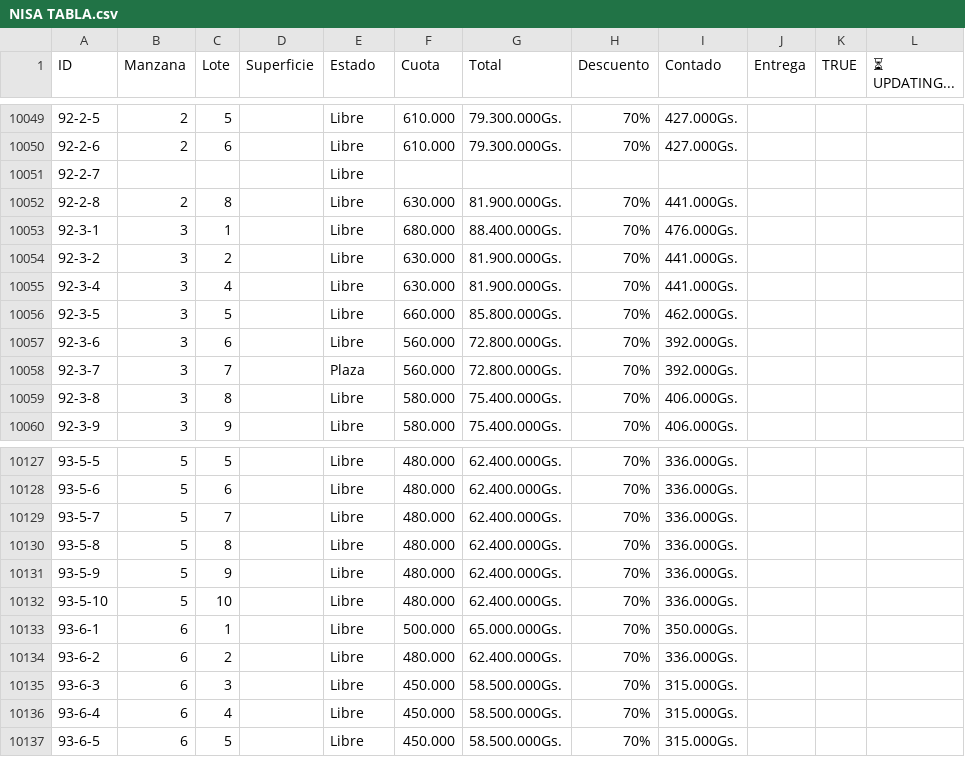
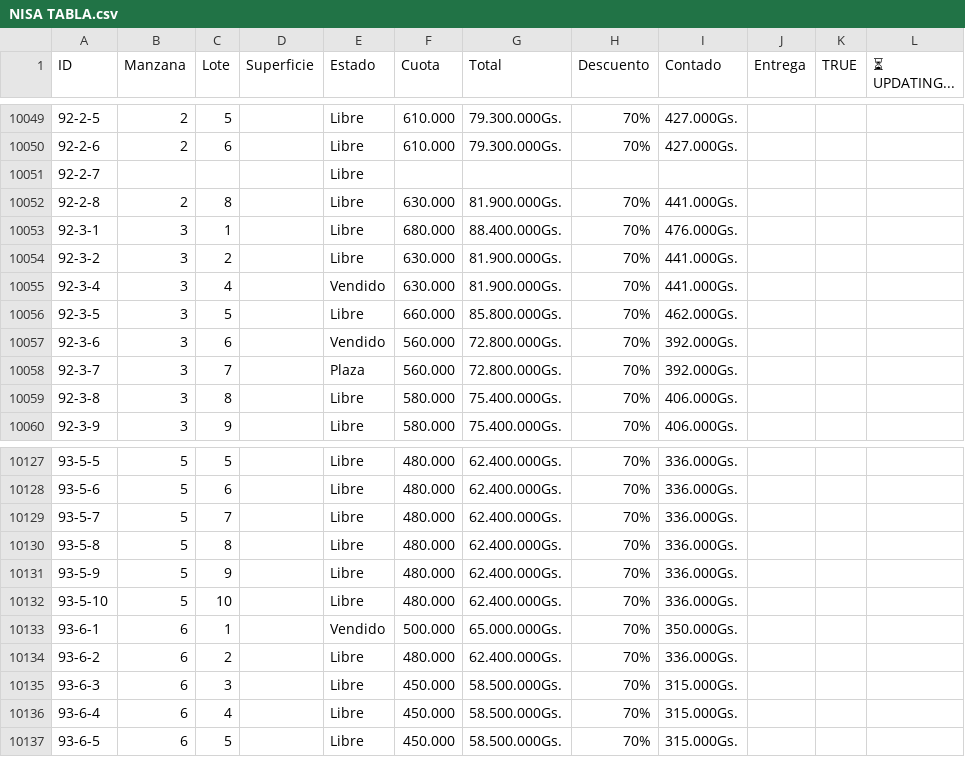
Before and after one commit to NISAWEBAPP/WEB-APP, a CSV file: NISA TABLA.csv, drawn as a sheet; only a part is shown, gaps mark what is left out.

Commit message:
Actualización desde Móvil/Sheets (12/26/2025, 10:08:20 AM)

```diff
--- a/NISA TABLA.csv
+++ b/NISA TABLA.csv
@@ -10054,5 +10054,5 @@ ID,Manzana,Lote,Superficie,Estado,Cuota,Total,Descuento,Contado,Entrega ,TRUE,
 92-3-2,3,2,,Libre,  630.000 ,81.900.000Gs.,70%,441.000Gs.,,,
-92-3-4,3,4,,Libre,  630.000 ,81.900.000Gs.,70%,441.000Gs.,,,
+92-3-4,3,4,,Vendido,  630.000 ,81.900.000Gs.,70%,441.000Gs.,,,
 92-3-5,3,5,,Libre,  660.000 ,85.800.000Gs.,70%,462.000Gs.,,,
-92-3-6,3,6,,Libre,  560.000 ,72.800.000Gs.,70%,392.000Gs.,,,
+92-3-6,3,6,,Vendido,  560.000 ,72.800.000Gs.,70%,392.000Gs.,,,
 92-3-7,3,7,,Plaza,  560.000 ,72.800.000Gs.,70%,392.000Gs.,,,
@@ -10132,3 +10132,3 @@ ID,Manzana,Lote,Superficie,Estado,Cuota,Total,Descuento,Contado,Entrega ,TRUE,
 93-5-10,5,10,,Libre,  480.000 ,62.400.000Gs.,70%,336.000Gs.,,,
-93-6-1,6,1,,Libre,  500.000 ,65.000.000Gs.,70%,350.000Gs.,,,
+93-6-1,6,1,,Vendido,  500.000 ,65.000.000Gs.,70%,350.000Gs.,,,
 93-6-2,6,2,,Libre,  480.000 ,62.400.000Gs.,70%,336.000Gs.,,,
```
